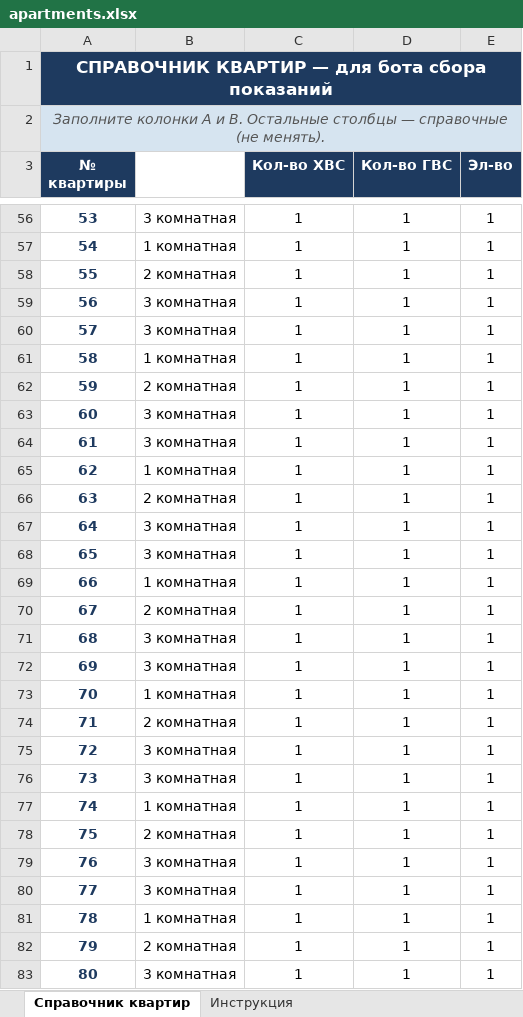
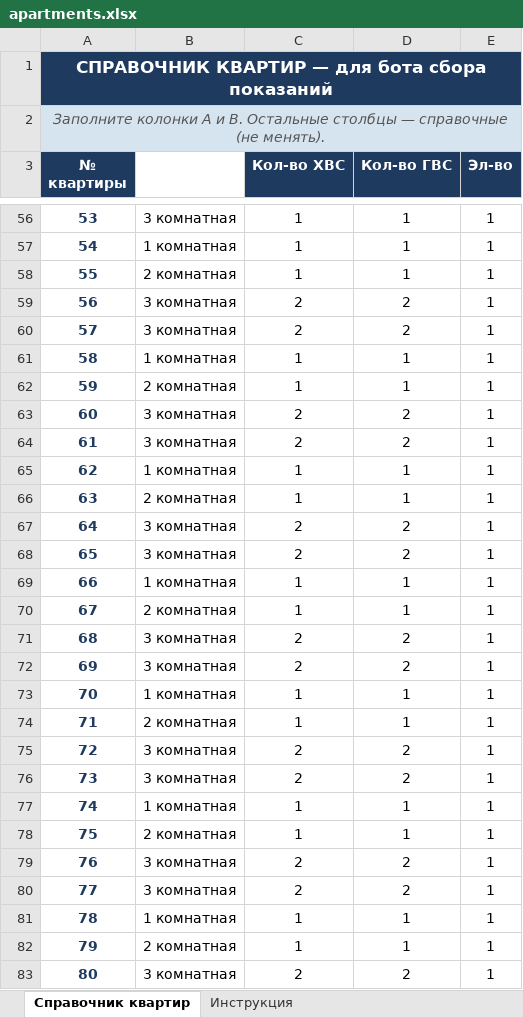
Before and after one commit to hobuchenie11-create/my-project, an Excel workbook: data/apartments.xlsx, sheet Справочник квартир, drawn as a sheet; only a part is shown, gaps mark what is left out; values as stored, in another font and other column widths than the file's, no borders; the diff covers the shown part only; the diff names each change by its address in the sheet, - before the commit and + after, or states it on an @@ line.

```diff
--- a/data/apartments.xlsx (sheet Справочник квартир)
+++ b/data/apartments.xlsx (sheet Справочник квартир)
-C59:C60 (Кол-во ХВС): 1
+C59:C60 (Кол-во ХВС): 2
-D59:D60 (Кол-во ГВС): 1
+D59:D60 (Кол-во ГВС): 2
-C63:C64 (Кол-во ХВС): 1
+C63:C64 (Кол-во ХВС): 2
-D63:D64 (Кол-во ГВС): 1
+D63:D64 (Кол-во ГВС): 2
-C67:C68 (Кол-во ХВС): 1
+C67:C68 (Кол-во ХВС): 2
-D67:D68 (Кол-во ГВС): 1
+D67:D68 (Кол-во ГВС): 2
-C71:C72 (Кол-во ХВС): 1
+C71:C72 (Кол-во ХВС): 2
-D71:D72 (Кол-во ГВС): 1
+D71:D72 (Кол-во ГВС): 2
-C75:C76 (Кол-во ХВС): 1
+C75:C76 (Кол-во ХВС): 2
-D75:D76 (Кол-во ГВС): 1
+D75:D76 (Кол-во ГВС): 2
-C79:C80 (Кол-во ХВС): 1
+C79:C80 (Кол-во ХВС): 2
-D79:D80 (Кол-во ГВС): 1
+D79:D80 (Кол-во ГВС): 2
-C83 (Кол-во ХВС): 1
+C83 (Кол-во ХВС): 2
-D83 (Кол-во ГВС): 1
+D83 (Кол-во ГВС): 2
```
Also changed, not shown: 31 edited cells elsewhere in this sheet.
